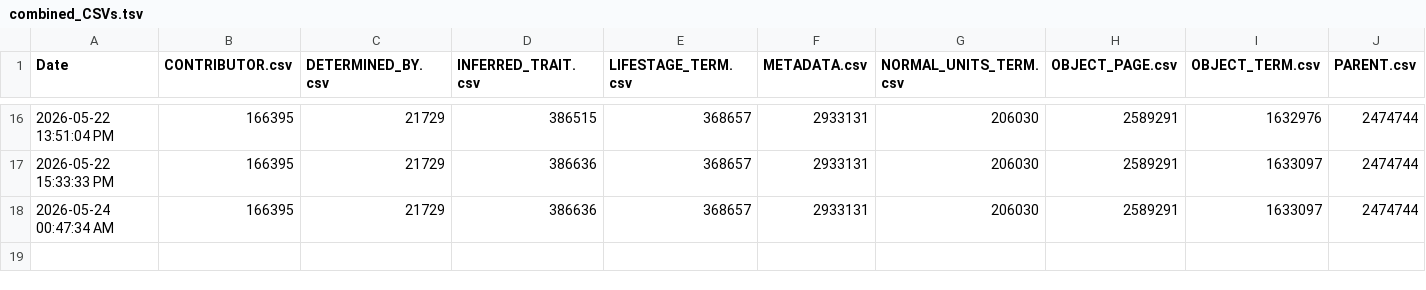
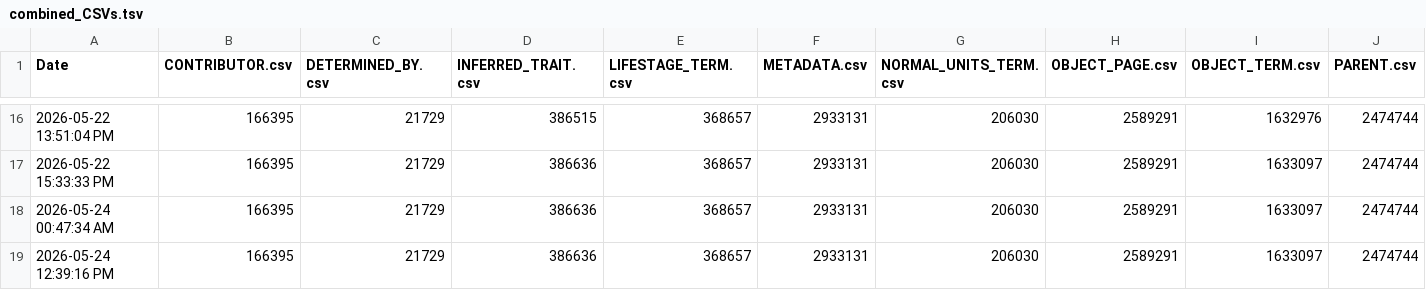
Before and after one commit to eliagbayani/eol_php8_code, a TSV file: applications/content_server/neo4j_stats/combined_CSVs.tsv, drawn as a sheet; only a part is shown, gaps mark what is left out; rows hold the shown columns only; the diff names each change by its address in the sheet, - before the commit and + after, or states it on an @@ line.

Commit message:
csv stats

```diff
--- a/applications/content_server/neo4j_stats/combined_CSVs.tsv
+++ b/applications/content_server/neo4j_stats/combined_CSVs.tsv
+row 19: 2026-05-24 12:39:16 PM | 166395 | 21729 | 386636 | 368657 | 2933131 | 206030 | 2589291 | 1633097 | 2474744
```
Also changed, not shown: applications/content_server/neo4j_stats/Brazilian_Flora_TraitBank_1_0_csv.tsv, applications/content_server/neo4j_stats/FishBase_TraitBank_1_0_csv.tsv, 14 other files.
